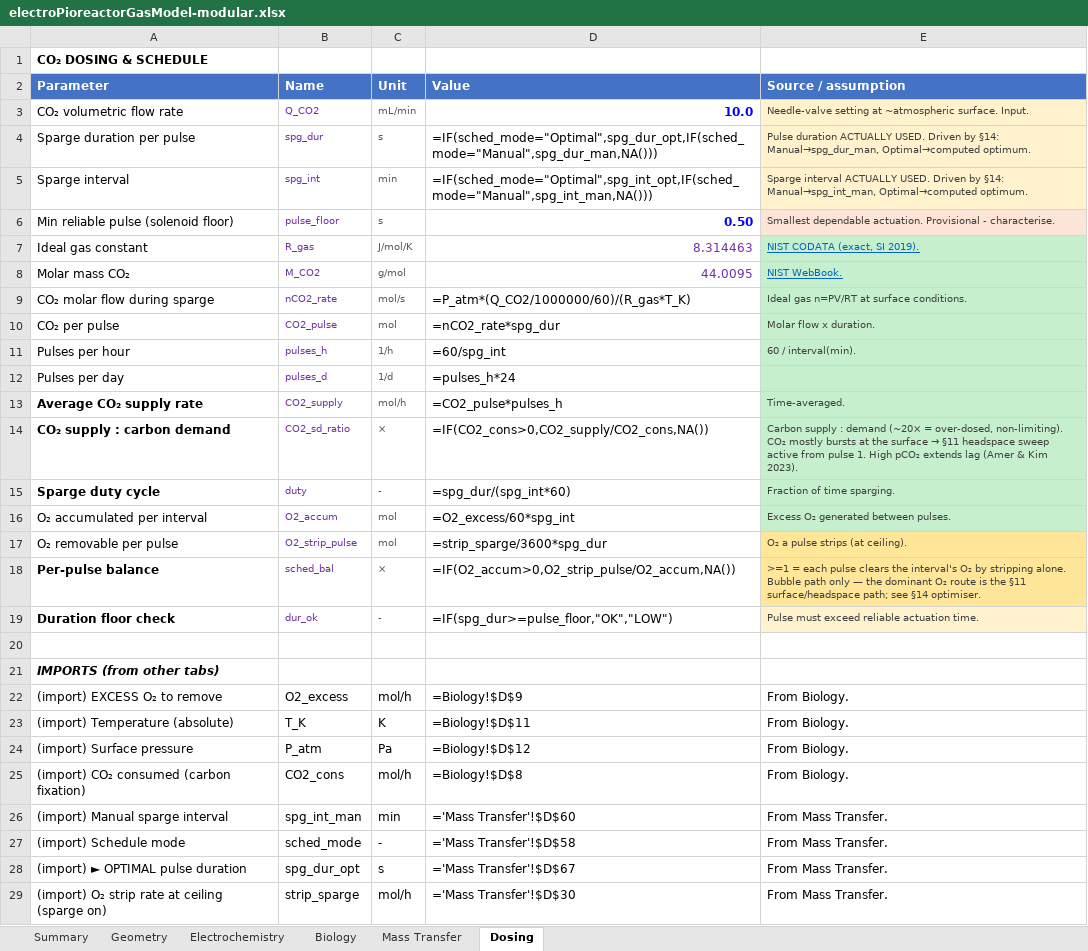
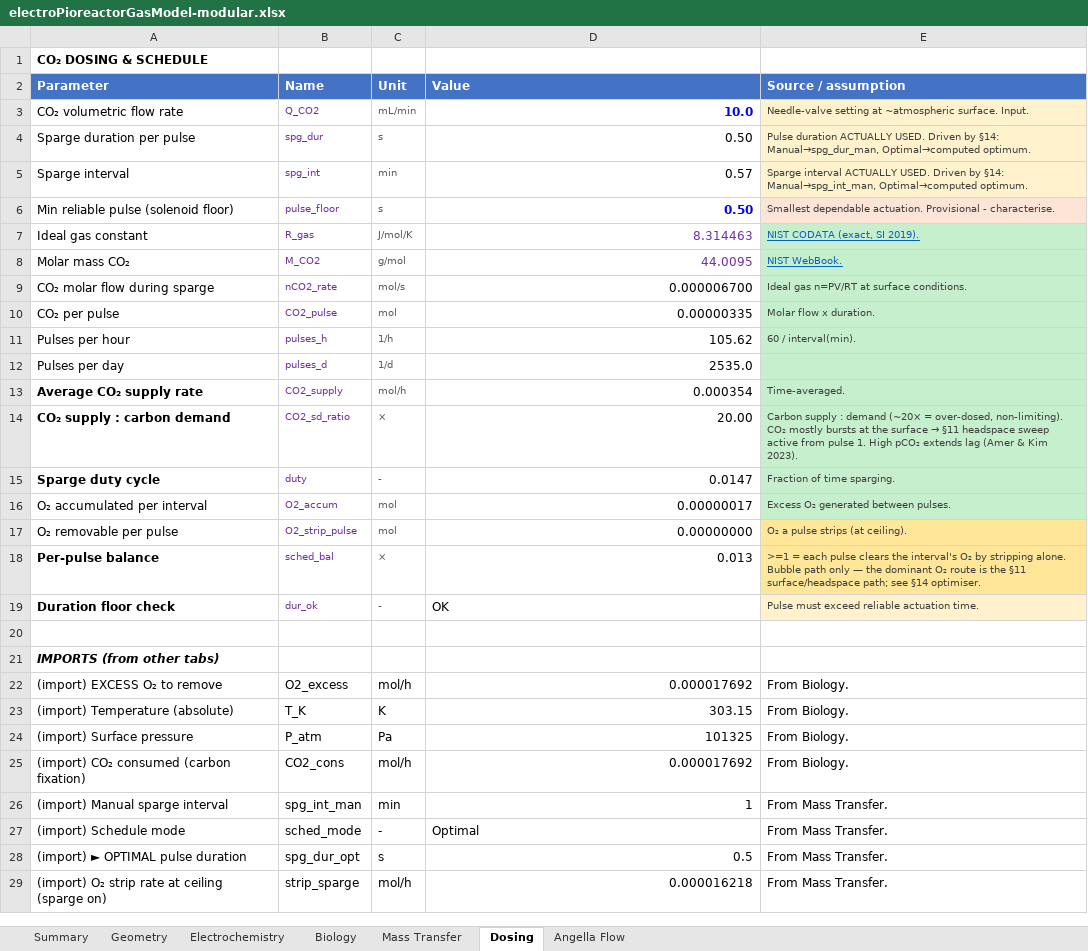
Before and after one commit to amy-bo/electroPioreactor, an Excel workbook: Media/electroPioreactorGasModel-modular.xlsx, sheet Dosing, drawn as a sheet; only a part is shown; values as stored, in another font and other column widths than the file's, no borders; formulas without a stored value are shown as written; conditional formats not drawn; the diff covers the shown part only; the diff names each change by its address in the sheet, - before the commit and + after, or states it on an @@ line.

```diff
--- a/Media/electroPioreactorGasModel-modular.xlsx (sheet Dosing)
+++ b/Media/electroPioreactorGasModel-modular.xlsx (sheet Dosing)
+sheet tab: Angella Flow
-D4 (Value): =IF(sched_mode="Optimal",spg_dur_opt,IF(sched_mode="Manual",spg_dur_man,NA()))
+D4 (Value): 0.50
-D5 (Value): =IF(sched_mode="Optimal",spg_int_opt,IF(sched_mode="Manual",spg_int_man,NA()))
+D5 (Value): 0.57
-D9 (Value): =P_atm*(Q_CO2/1000000/60)/(R_gas*T_K)
+D9 (Value): 0.000006700
-D10 (Value): =nCO2_rate*spg_dur
+D10 (Value): 0.00000335
-D11 (Value): =60/spg_int
+D11 (Value): 105.62
-D12 (Value): =pulses_h*24
+D12 (Value): 2535.0
-D13 (Value): =CO2_pulse*pulses_h
+D13 (Value): 0.000354
-D14 (Value): =IF(CO2_cons>0,CO2_supply/CO2_cons,NA())
+D14 (Value): 20.00
-D15 (Value): =spg_dur/(spg_int*60)
+D15 (Value): 0.0147
-D16 (Value): =O2_excess/60*spg_int
+D16 (Value): 0.00000017
-D17 (Value): =strip_sparge/3600*spg_dur
+D17 (Value): 0.00000000
-D18 (Value): =IF(O2_accum>0,O2_strip_pulse/O2_accum,NA())
+D18 (Value): 0.013
-D19 (Value): =IF(spg_dur>=pulse_floor,"OK","LOW")
+D19 (Value): OK
-D22 (Value): =Biology!$D$9
+D22 (Value): 0.000017692
-D23 (Value): =Biology!$D$11
+D23 (Value): 303.15
-D24 (Value): =Biology!$D$12
+D24 (Value): 101325
-D25 (Value): =Biology!$D$8
+D25 (Value): 0.000017692
-D26 (Value): ='Mass Transfer'!$D$60
+D26 (Value): 1
-D27 (Value): ='Mass Transfer'!$D$58
+D27 (Value): Optimal
-D28 (Value): ='Mass Transfer'!$D$67
+D28 (Value): 0.5
-D29 (Value): ='Mass Transfer'!$D$30
+D29 (Value): 0.000016218
```
Also changed, not shown: 2 edited cells elsewhere in this sheet, sheet Mass Transfer, sheet Geometry, sheet Biology, sheet Summary, sheet Electrochemistry.
